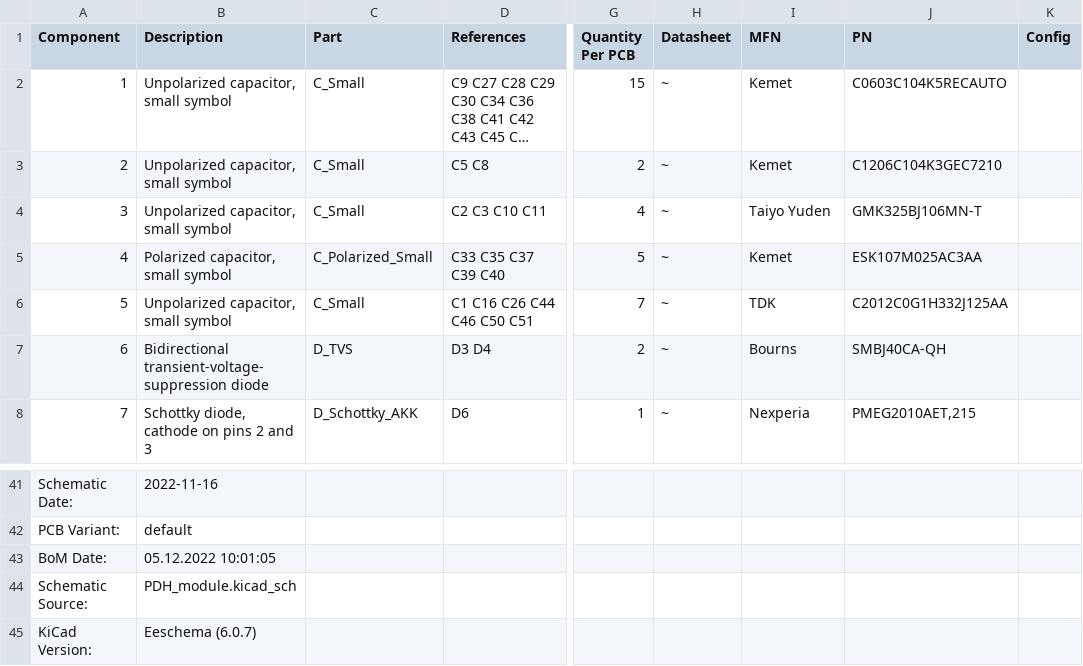
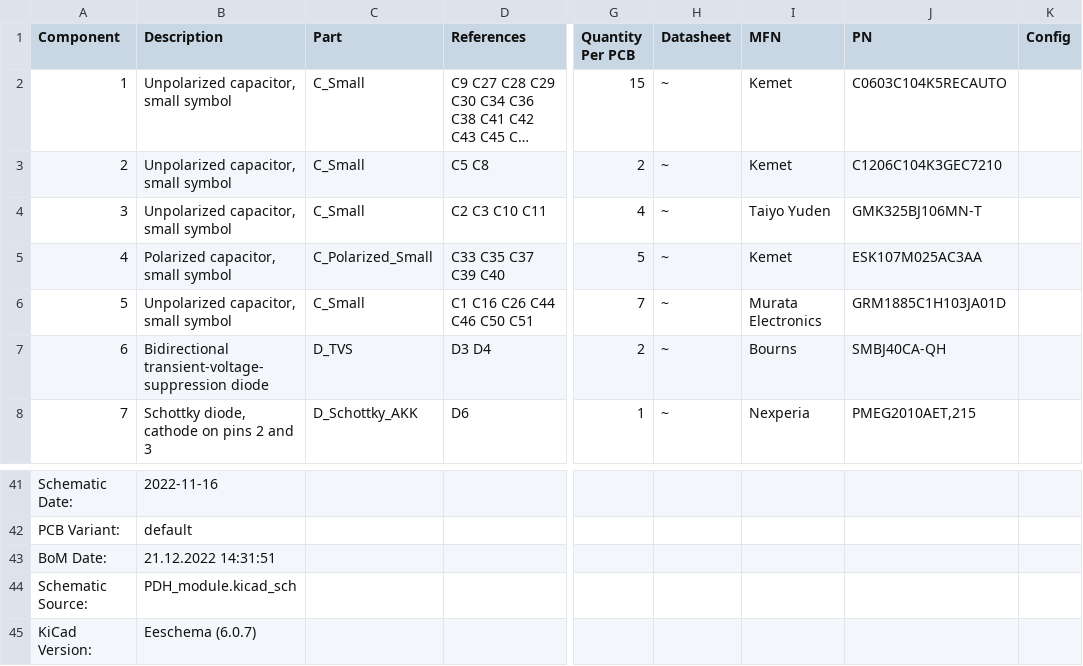
Before and after one commit to TU-Darmstadt-APQ/PDH-module, a CSV file: PDH_module_bom_1.1.2.csv, drawn as a sheet; only a part is shown, gaps mark what is left out; long unchanged cells end in …; the diff names each change by its address in the sheet, - before the commit and + after, or states it on an @@ line.

```diff
--- a/PDH_module_bom_1.1.2.csv
+++ b/PDH_module_bom_1.1.2.csv
-I6 (MFN): TDK
+I6 (MFN): Murata Electronics
-J6 (PN): C2012C0G1H332J125AA
+J6 (PN): GRM1885C1H103JA01D
-B43 (Description): 05.12.2022 10:01:05
+B43 (Description): 21.12.2022 14:31:51
```
Also changed, not shown: 2 other files.
